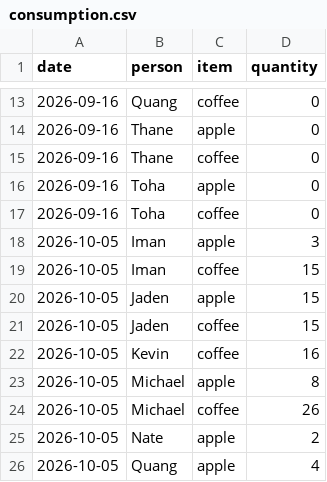
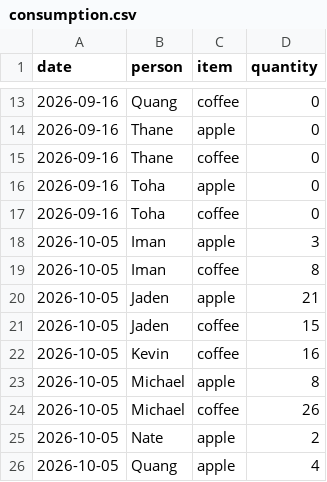
Before and after one commit to jadenmecham/flair_adult_breakfast, a CSV file: public/consumption.csv, drawn as a sheet; only a part is shown, gaps mark what is left out.

```diff
--- a/public/consumption.csv
+++ b/public/consumption.csv
@@ -18,4 +18,4 @@ date,person,item,quantity
 2026-10-05,Iman,apple,3
-2026-10-05,Iman,coffee,15
-2026-10-05,Jaden,apple,15
+2026-10-05,Iman,coffee,8
+2026-10-05,Jaden,apple,21
 2026-10-05,Jaden,coffee,15
```
Also changed, not shown: 1 other file.
